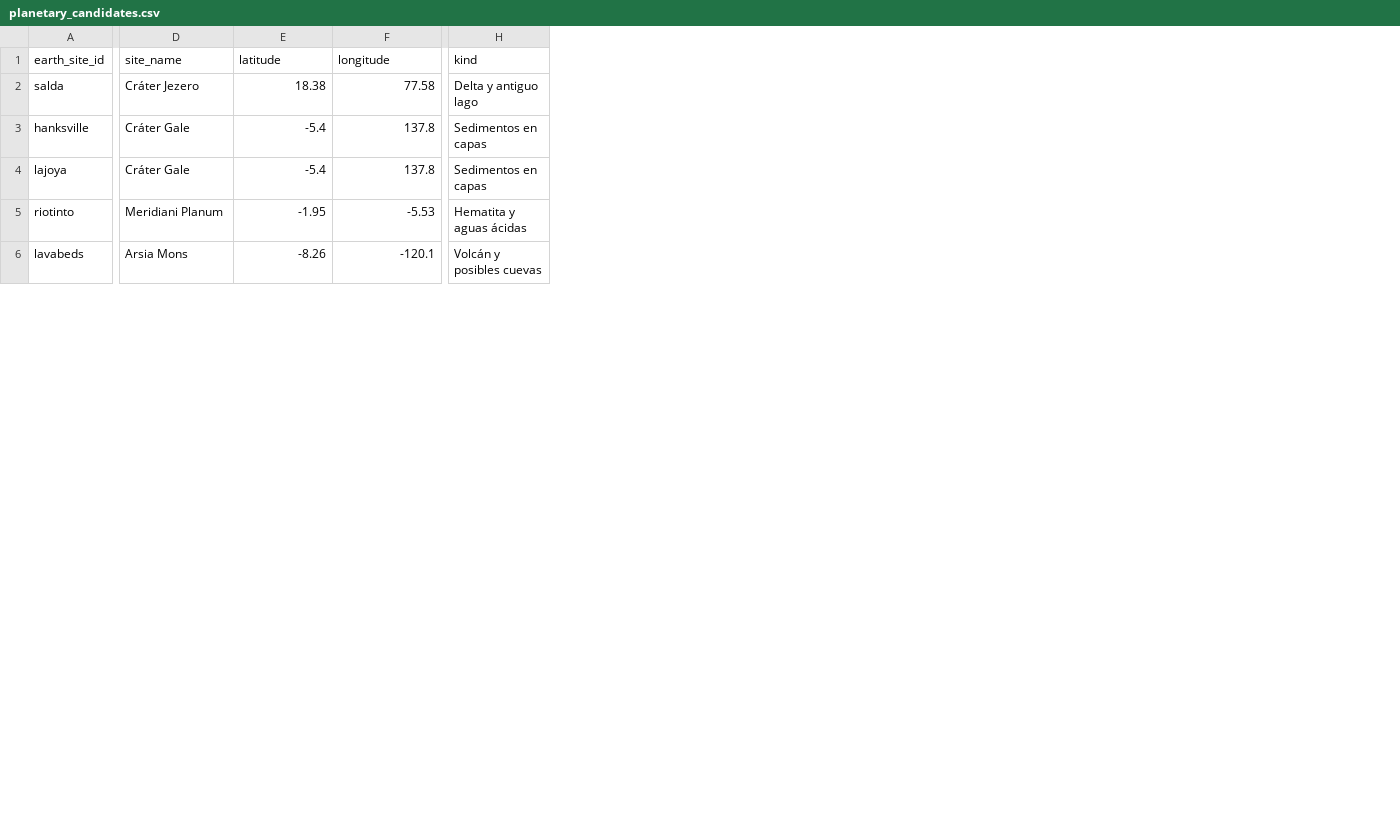
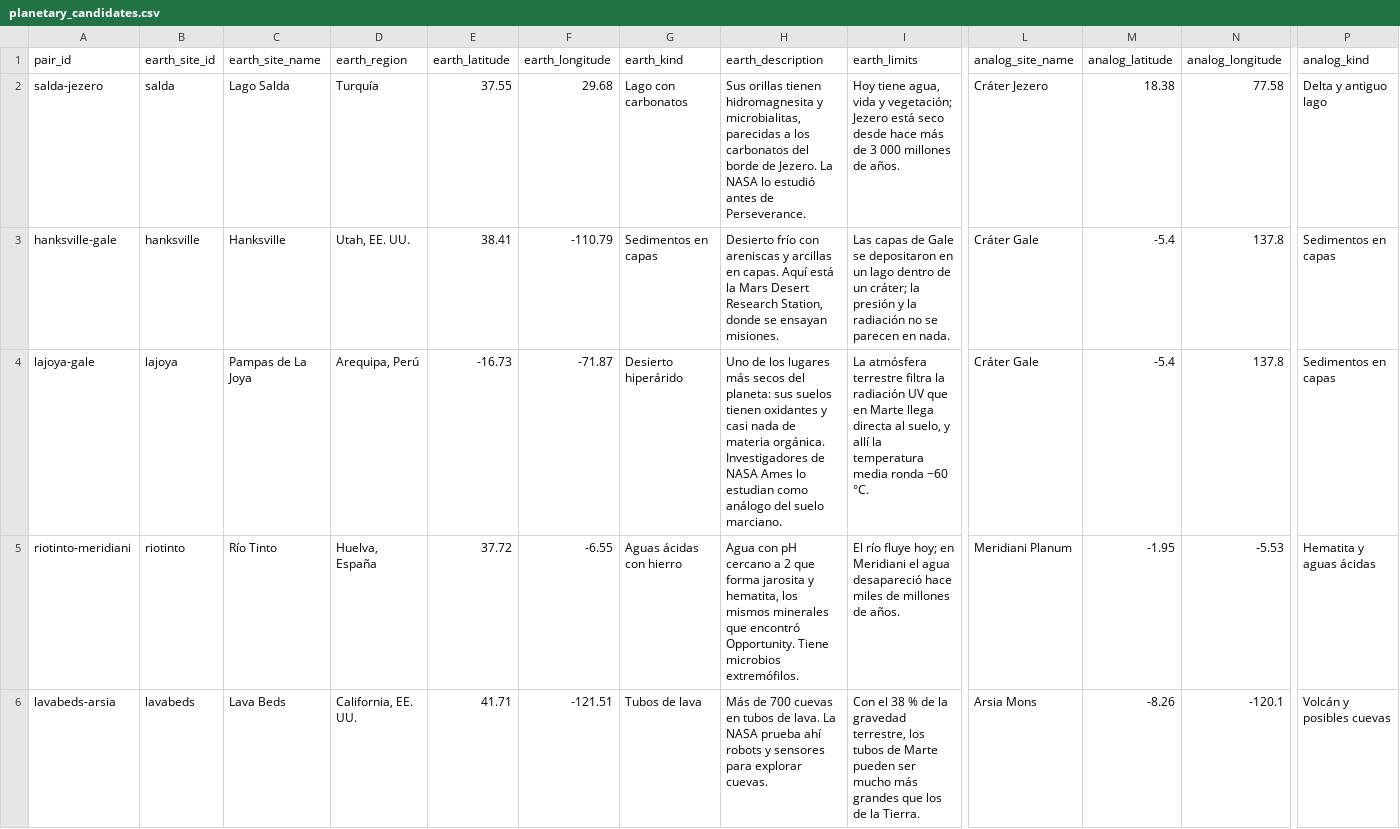
Before and after one commit to LeonardoGino31/NeoFrontierHack, a CSV file: public/data/planetary_candidates.csv, drawn as a sheet; only a part is shown, gaps mark what is left out; addresses are those after the commit; the diff covers the shown part only; the diff names each change by its address in the sheet, - before the commit and + after, or states it on an @@ line.

Commit message:
Carga parejas y similitudes desde CSV

```diff
--- a/public/data/planetary_candidates.csv
+++ b/public/data/planetary_candidates.csv
+column A (pair_id), rows 2-6: salda-jezero | hanksville-gale | lajoya-gale | riotinto-meridiani | lavabeds-arsia
+column C (earth_site_name), rows 2-6: Lago Salda | Hanksville | Pampas de La Joya | Río Tinto | Lava Beds
+column D (earth_region), rows 2-6: Turquía | Utah, EE. UU. | Arequipa, Perú | Huelva, España | California, EE. UU.
+column E (earth_latitude), rows 2-6: 37.55 | 38.41 | -16.73 | 37.72 | 41.71
+column F (earth_longitude), rows 2-6: 29.68 | -110.79 | -71.87 | -6.55 | -121.51
+column G (earth_kind), rows 2-6: Lago con carbonatos | Sedimentos en capas | Desierto hiperárido | Aguas ácidas con hierro | Tubos de lava
+column H (earth_description), rows 2-6: Sus orillas tienen hidromagnesita y microbialitas, parecidas a los carbonatos del borde de Jezero. La NASA lo estudió antes de Perseverance. | Desierto frío con areniscas y arcillas en capas. Aquí está la Mars Desert Research Station, donde se ensayan misiones. | Uno de los lugares más secos del planeta: sus suelos tienen oxidantes y casi nada de materia orgánica. Investigadores de NASA Ames lo estudian como análogo del suelo marciano. | Agua con pH cercano a 2 que forma jarosita y hematita, los mismos minerales que encontró Opportunity. Tiene microbios extremófilos. | Más de 700 cuevas en tubos de lava. La NASA prueba ahí robots y sensores para explorar cuevas.
+column I (earth_limits), rows 2-6: Hoy tiene agua, vida y vegetación; Jezero está seco desde hace más de 3 000 millones de años. | Las capas de Gale se depositaron en un lago dentro de un cráter; la presión y la radiación no se parecen en nada. | La atmósfera terrestre filtra la radiación UV que en Marte llega directa al suelo, y allí la temperatura media ronda −60 °C. | El río fluye hoy; en Meridiani el agua desapareció hace miles de millones de años. | Con el 38 % de la gravedad terrestre, los tubos de Marte pueden ser mucho más grandes que los de la Tierra.
-L1: site_name
+L1: analog_site_name
-M1: latitude
+M1: analog_latitude
-N1: longitude
+N1: analog_longitude
-P1: kind
+P1: analog_kind
```
Also changed, not shown: 2 edited cells elsewhere in this file, 6 other files.
